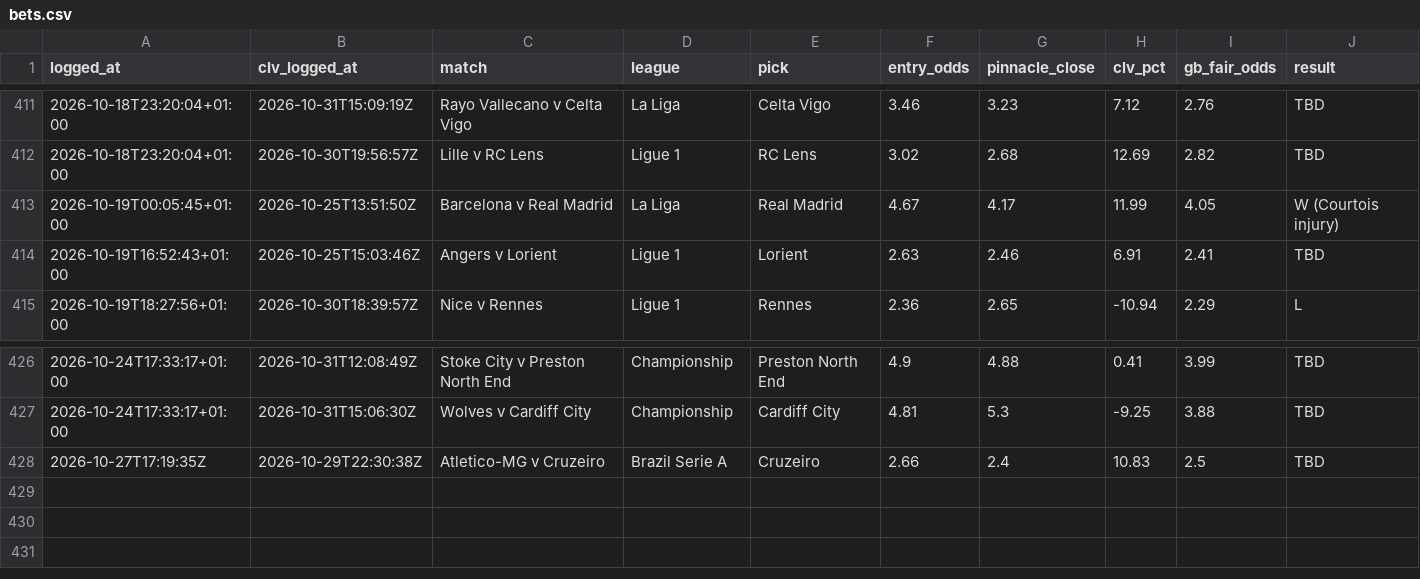
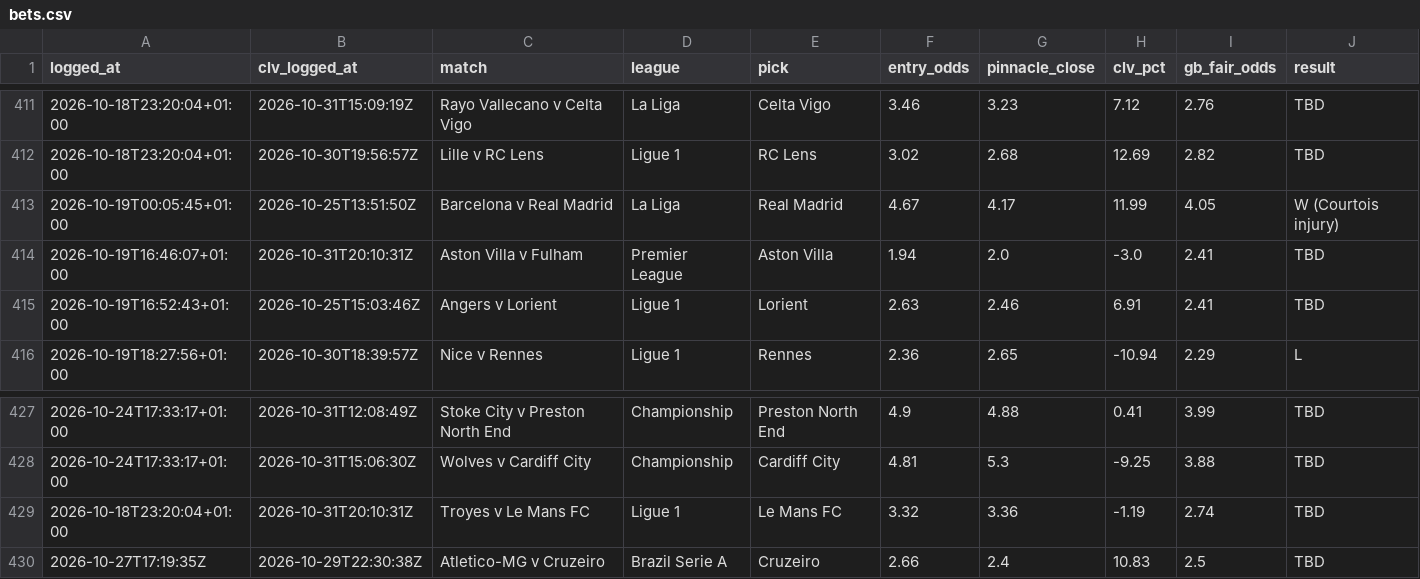
Before and after one commit to Rodzzinho/gamebreaker-dashboard, a CSV file: data/bets.csv, drawn as a sheet; only a part is shown, gaps mark what is left out; the diff names each change by its address in the sheet, - before the commit and + after, or states it on an @@ line.

Commit message:
Refresh dashboard data: 429 settled

```diff
--- a/data/bets.csv
+++ b/data/bets.csv
+row 414: 2026-10-19T16:46:07+01:00 | 2026-10-31T20:10:31Z | Aston Villa v Fulham | Premier League | Aston Villa | 1.94 | 2.0 | -3.0 | 2.41 | TBD
+row 429: 2026-10-18T23:20:04+01:00 | 2026-10-31T20:10:31Z | Troyes v Le Mans FC | Ligue 1 | Le Mans FC | 3.32 | 3.36 | -1.19 | 2.74 | TBD
```
Also changed, not shown: 2 other files.
